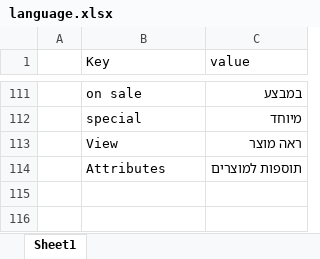
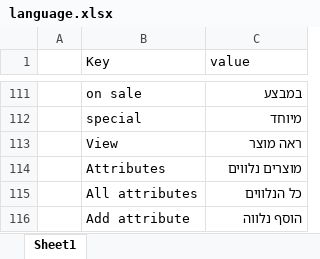
Before and after one commit to chaya7282/flask-shop-master, an Excel workbook: flaskshop/static/uploads/language.xlsx, sheet Sheet1, drawn as a sheet; only a part is shown, gaps mark what is left out; values as stored, in another font and other column widths than the file's, no borders; the diff names each change by its address in the sheet, - before the commit and + after, or states it on an @@ line.

```diff
--- a/flaskshop/static/uploads/language.xlsx (sheet Sheet1)
+++ b/flaskshop/static/uploads/language.xlsx (sheet Sheet1)
-C114 (value): תוספות למוצרים
+C114 (value): מוצרים נלווים
+row 115:  | All attributes | כל הנלווים
+row 116:  | Add attribute | הוסף נלווה
```
Also changed, not shown: 3 other files.
